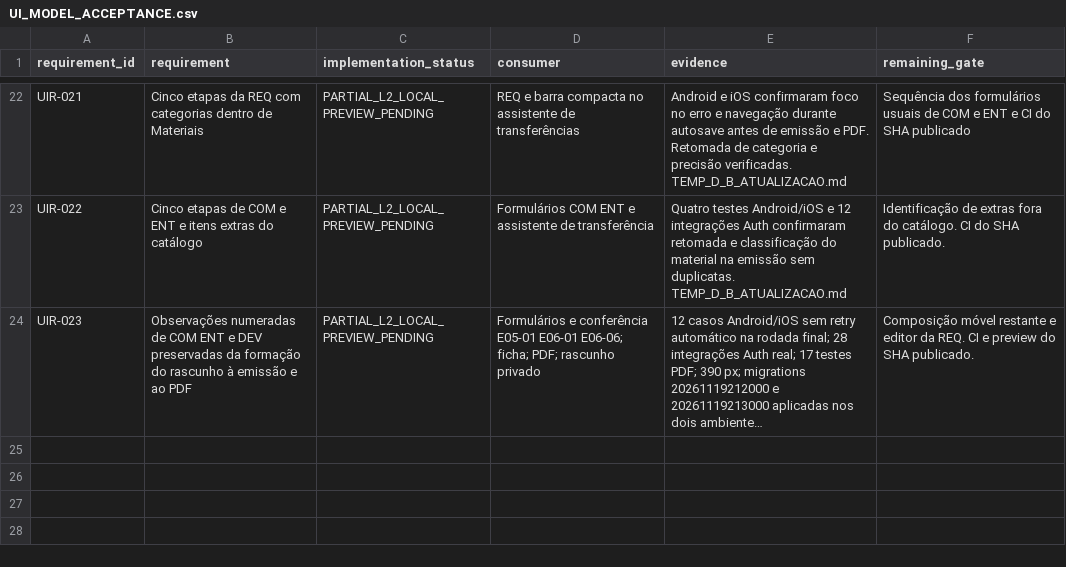
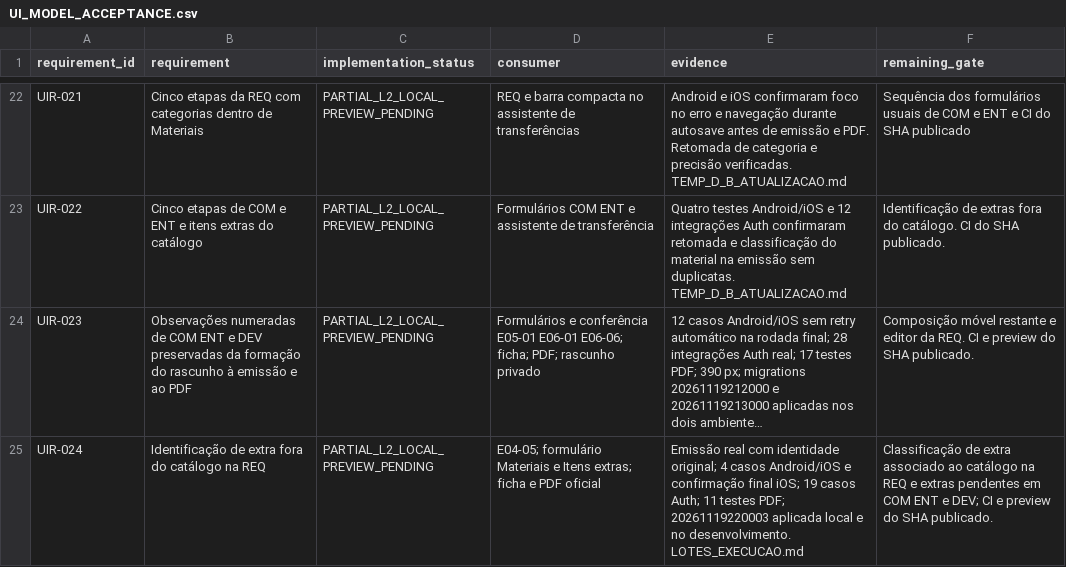
Before and after one commit to RMZZFAJ/home-care-assistant, a CSV file: docs/audits/D/D-B/UI_MODEL_ACCEPTANCE.csv, drawn as a sheet; only a part is shown, gaps mark what is left out; long unchanged cells end in …; the diff names each change by its address in the sheet, - before the commit and + after, or states it on an @@ line.

```diff
--- a/docs/audits/D/D-B/UI_MODEL_ACCEPTANCE.csv
+++ b/docs/audits/D/D-B/UI_MODEL_ACCEPTANCE.csv
+row 25: UIR-024 | Identificação de extra fora do catálogo na REQ | PARTIAL_L2_LOCAL_PREVIEW_PENDING | E04-05; formulário Materiais e Itens extras; ficha e PDF oficial | Emissão real com identidade original; 4 casos Android/iOS e confirmação final iOS; 19 casos Auth; 11 testes PDF; 20261119220003 aplicada local e no desenvolvimento. LOTES_EXECUCAO.md | Classificação de extra associado ao catálogo na REQ e extras pendentes em COM ENT e DEV; CI e preview do SHA publicado.
```
Also changed, not shown: 24 other files.
